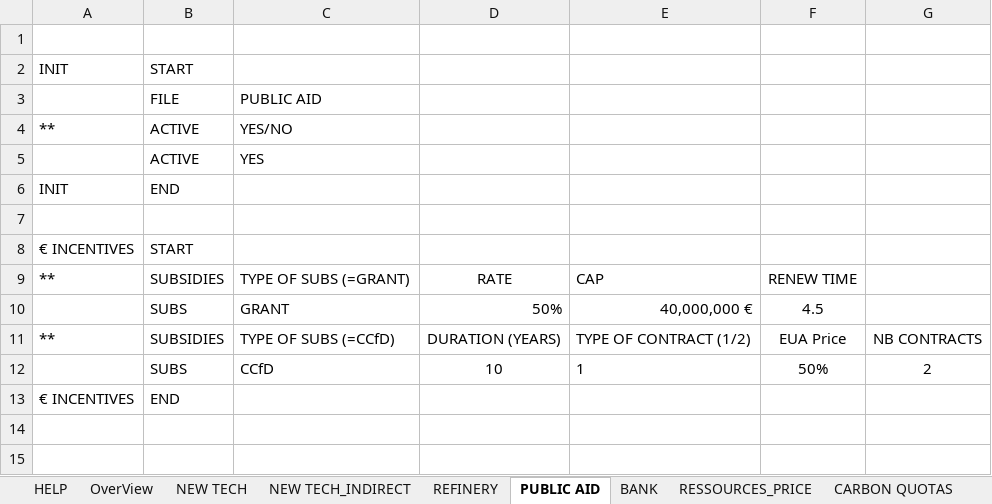
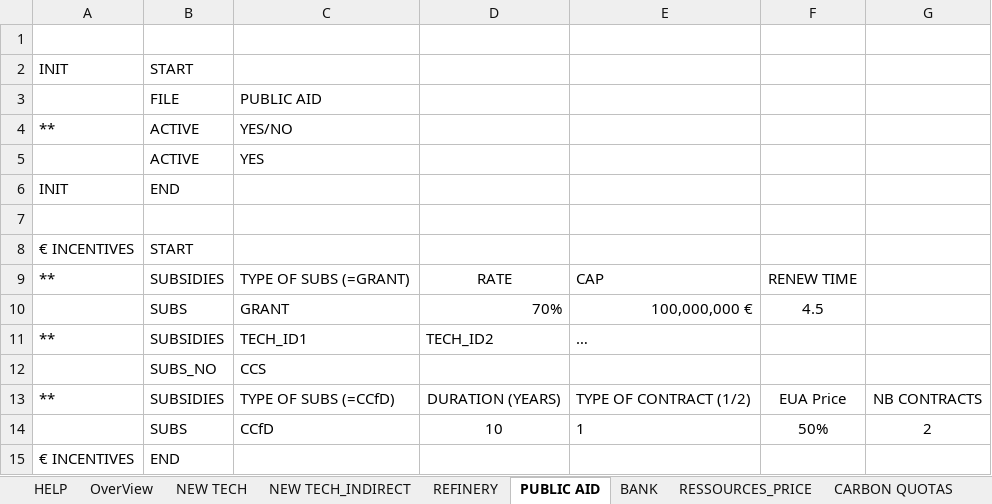
Before and after one commit to florian300/Plant-Optimization-PathWay, an Excel workbook: PathFinder input.xlsx, sheet PUBLIC AID, drawn as a sheet; values as stored, in another font and other column widths than the file's, no borders; the diff names each change by its address in the sheet, - before the commit and + after, or states it on an @@ line.

```diff
--- a/PathFinder input.xlsx (sheet PUBLIC AID)
+++ b/PathFinder input.xlsx (sheet PUBLIC AID)
-D10: 50%
+D10: 70%
-E10: 40,000,000 €
+E10: 100,000,000 €
+row 11: ** | SUBSIDIES | TECH_ID1 | TECH_ID2 | …
+row 12:  | SUBS_NO | CCS
```
Also changed, not shown: sheet NEW TECH, sheet OverView, sheet NEW TECH_INDIRECT, 10 other files.
